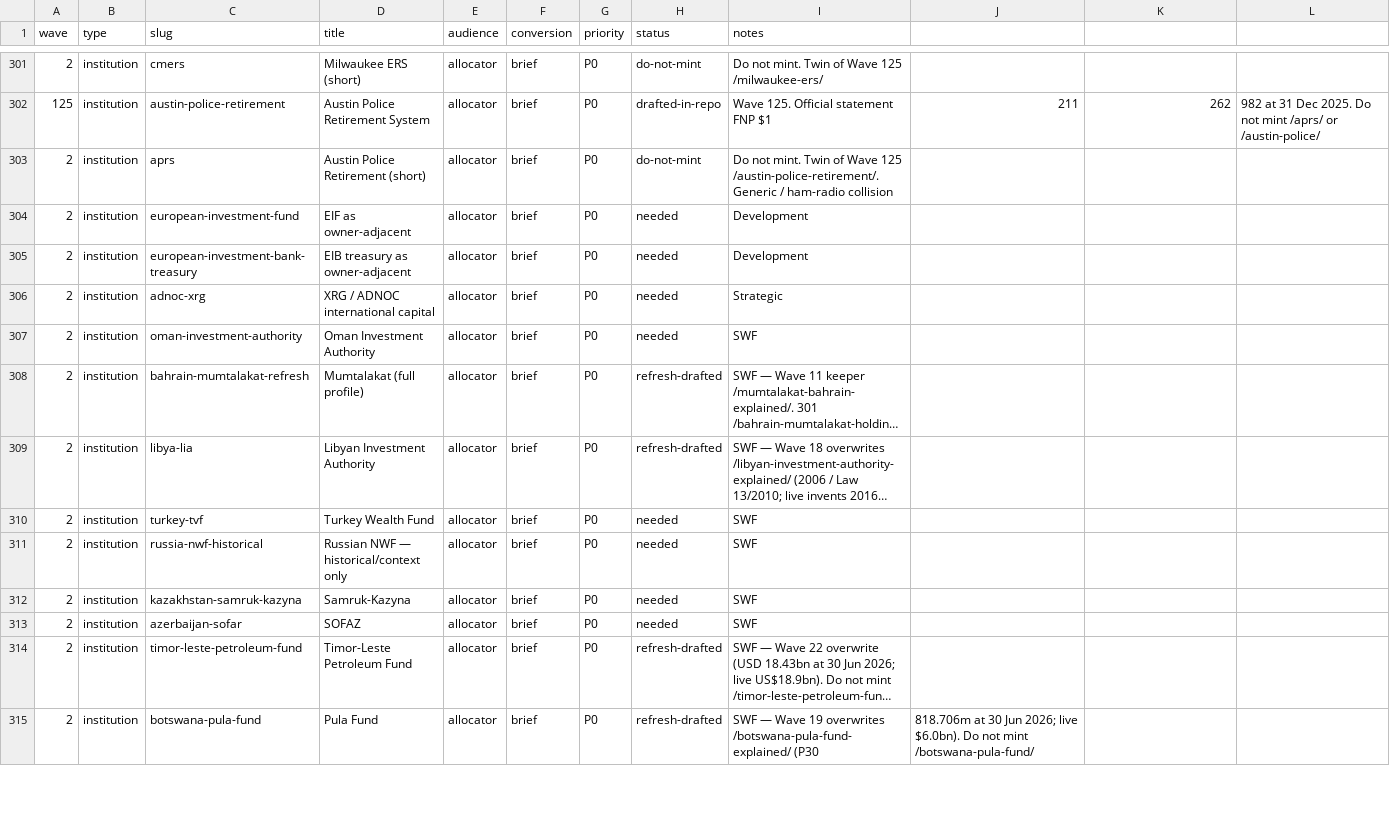
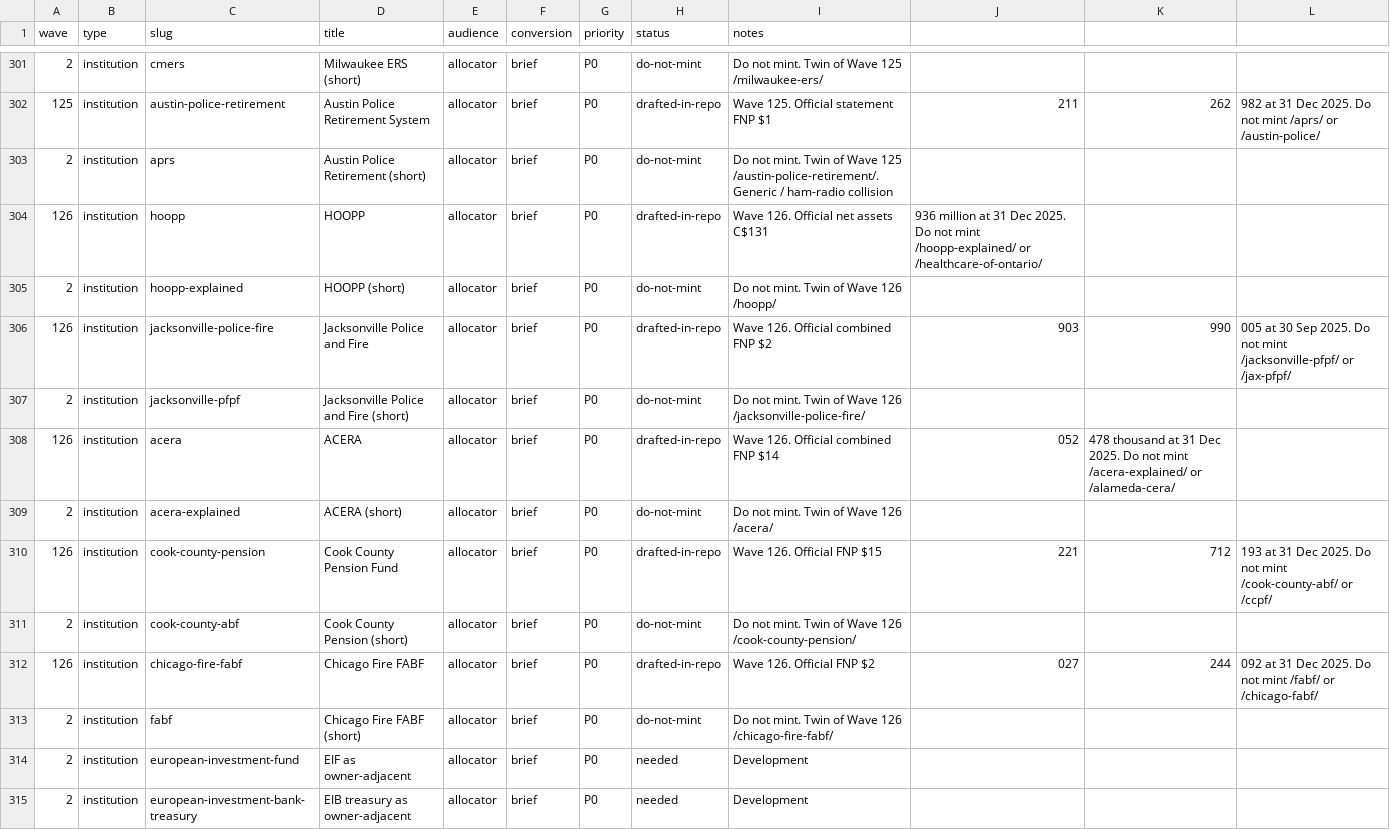
Before and after one commit to timcanada/uao-insurance-gate, a CSV file: seo-aeo/inventory/priority-slugs.csv, drawn as a sheet; only a part is shown, gaps mark what is left out; the shorter side is filled out with more unchanged rows; long unchanged cells end in ….

```diff
--- a/seo-aeo/inventory/priority-slugs.csv
+++ b/seo-aeo/inventory/priority-slugs.csv
@@ -303,2 +303,12 @@ wave,type,slug,title,audience,conversion,priority,status,notes
 2,institution,aprs,Austin Police Retirement (short),allocator,brief,P0,do-not-mint,Do not mint. Twin of Wave 125 /austin-police-retirement/. Generic / ham-radio collision
+126,institution,hoopp,HOOPP,allocator,brief,P0,drafted-in-repo,Wave 126. Official net assets C$131,936 million at 31 Dec 2025. Do not mint /hoopp-explained/ or /healthcare-of-ontario/
+2,institution,hoopp-explained,HOOPP (short),allocator,brief,P0,do-not-mint,Do not mint. Twin of Wave 126 /hoopp/
+126,institution,jacksonville-police-fire,Jacksonville Police and Fire,allocator,brief,P0,drafted-in-repo,Wave 126. Official combined FNP $2,903,990,005 at 30 Sep 2025. Do not mint /jacksonville-pfpf/ or /jax-pfpf/
+2,institution,jacksonville-pfpf,Jacksonville Police and Fire (short),allocator,brief,P0,do-not-mint,Do not mint. Twin of Wave 126 /jacksonville-police-fire/
+126,institution,acera,ACERA,allocator,brief,P0,drafted-in-repo,Wave 126. Official combined FNP $14,052,478 thousand at 31 Dec 2025. Do not mint /acera-explained/ or /alameda-cera/
+2,institution,acera-explained,ACERA (short),allocator,brief,P0,do-not-mint,Do not mint. Twin of Wave 126 /acera/
+126,institution,cook-county-pension,Cook County Pension Fund,allocator,brief,P0,drafted-in-repo,Wave 126. Official FNP $15,221,712,193 at 31 Dec 2025. Do not mint /cook-county-abf/ or /ccpf/
+2,institution,cook-county-abf,Cook County Pension (short),allocator,brief,P0,do-not-mint,Do not mint. Twin of Wave 126 /cook-county-pension/
+126,institution,chicago-fire-fabf,Chicago Fire FABF,allocator,brief,P0,drafted-in-repo,Wave 126. Official FNP $2,027,244,092 at 31 Dec 2025. Do not mint /fabf/ or /chicago-fabf/
+2,institution,fabf,Chicago Fire FABF (short),allocator,brief,P0,do-not-mint,Do not mint. Twin of Wave 126 /chicago-fire-fabf/
 2,institution,european-investment-fund,EIF as owner-adjacent,allocator,brief,P0,needed,Development
```
Also changed, not shown: seo-aeo/inventory/keyword-board.csv, 25 other files.
